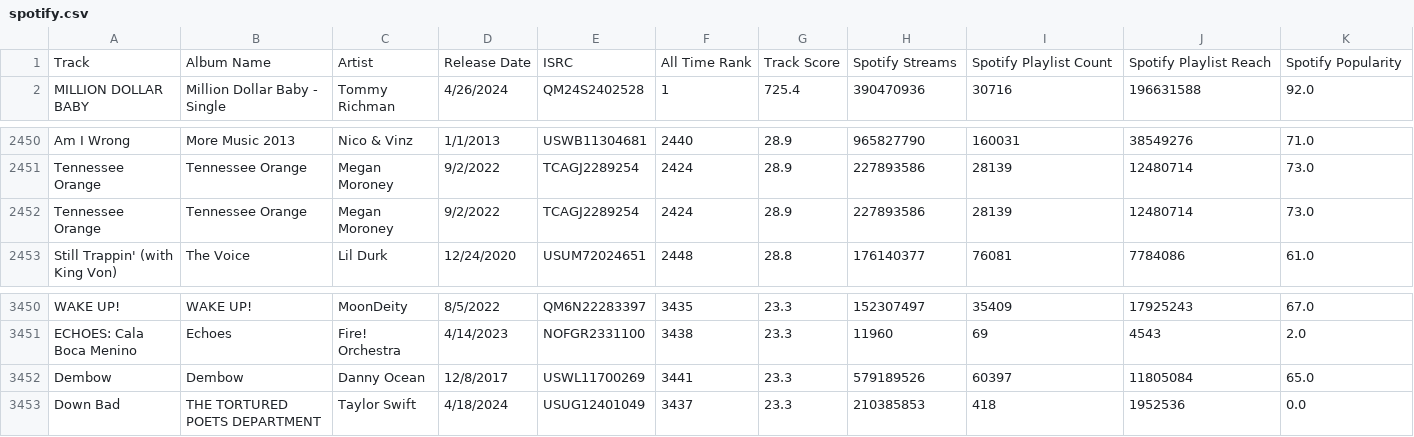
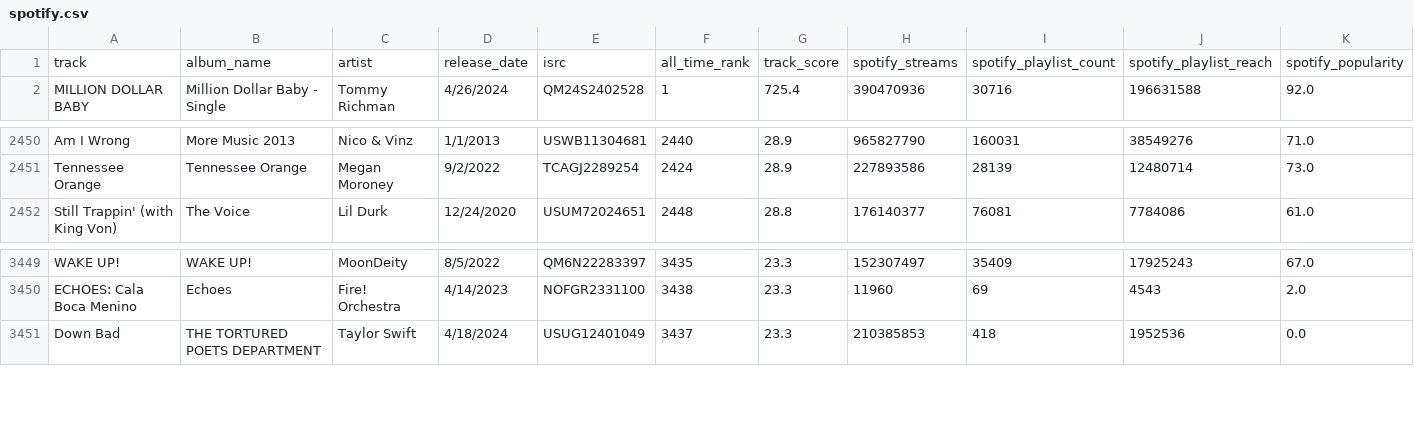
Before and after one commit to PuddiDuddi/dbt, a CSV file: dbtpuddi/seeds/spotify.csv, drawn as a sheet; only a part is shown, gaps mark what is left out; removed rows and columns are numbered as before the commit, all else as after; rows hold the shown columns only; the diff names each change by its address in the sheet, - before the commit and + after, or states it on an @@ line.

Commit message:
seed tests and column name refactor for easier upstream navigation

```diff
--- a/dbtpuddi/seeds/spotify.csv
+++ b/dbtpuddi/seeds/spotify.csv
-row 1: Track | Album Name | Artist | Release Date | ISRC | All Time Rank | Track Score | Spotify Streams | Spotify Playlist Count | Spotify Playlist Reach | Spotify Popularity
+row 1: track | album_name | artist | release_date | isrc | all_time_rank | track_score | spotify_streams | spotify_playlist_count | spotify_playlist_reach | spotify_popularity
-row 2452: Tennessee Orange | Tennessee Orange | Megan Moroney | 9/2/2022 | TCAGJ2289254 | 2424 | 28.9 | 227893586 | 28139 | 12480714 | 73.0
-row 3452: Dembow | Dembow | Danny Ocean | 12/8/2017 | USWL11700269 | 3441 | 23.3 | 579189526 | 60397 | 11805084 | 65.0
```
Also changed, not shown: 1 other file.
